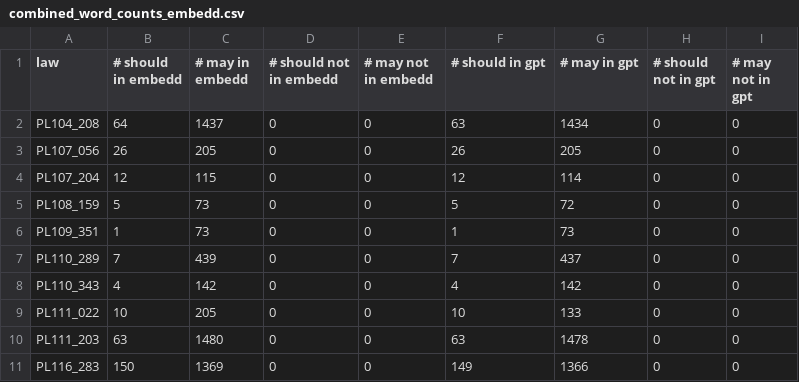
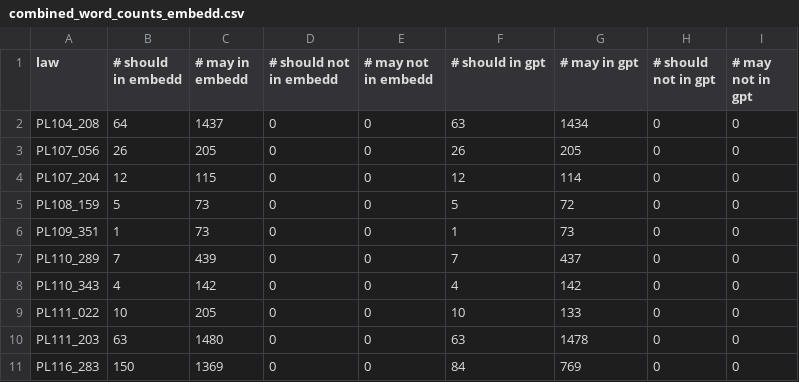
Before and after one commit to Jchench/vision-batch-api, a CSV file: results/combined_word_counts_embedd.csv, drawn as a sheet.

```diff
--- a/results/combined_word_counts_embedd.csv
+++ b/results/combined_word_counts_embedd.csv
@@ -10,2 +10,2 @@ PL111_022,10,205,0,0,10,133,0,0
 PL111_203,63,1480,0,0,63,1478,0,0
-PL116_283,150,1369,0,0,149,1366,0,0
+PL116_283,150,1369,0,0,84,769,0,0
```
Also changed, not shown: results/combined_accuracy_embedd.csv, results/combined_accuracy_og.csv, 5 other files.
